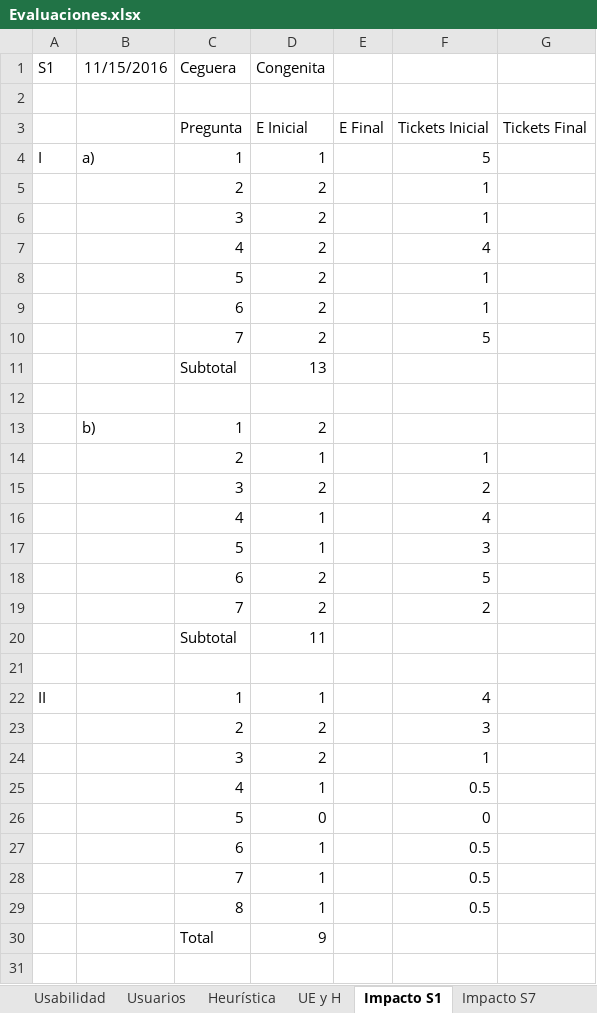
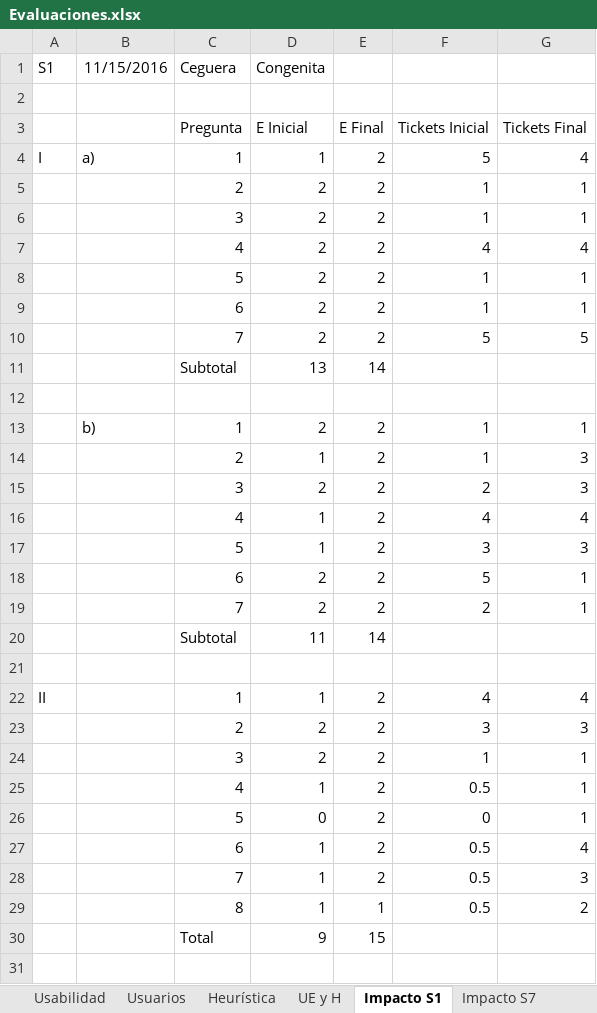
Before and after one commit to matpardo/memoria_geowizard, an Excel workbook: Trabajo Memoria/Segundo Semestre/Evaluaciones.xlsx, sheet Impacto S1, drawn as a sheet; only a part is shown; values as stored, in another font and other column widths than the file's, no borders; the diff covers the shown part only; the diff names each change by its address in the sheet, - before the commit and + after, or states it on an @@ line.

Commit message:
evaluaciones de impacto finales

```diff
--- a/Trabajo Memoria/Segundo Semestre/Evaluaciones.xlsx (sheet Impacto S1)
+++ b/Trabajo Memoria/Segundo Semestre/Evaluaciones.xlsx (sheet Impacto S1)
-E4:E10: (empty)
+E4:E10: 2
-G4: (empty)
+G4: 4
-G5:G6: (empty)
+G5:G6: 1
-G7: (empty)
+G7: 4
-G8:G9: (empty)
+G8:G9: 1
-G10: (empty)
+G10: 5
-E11: (empty)
+E11: 14
-E13:E19: (empty)
+E13:E19: 2
-F13: (empty)
+F13: 1
-G13: (empty)
+G13: 1
-G14:G15: (empty)
+G14:G15: 3
-G16: (empty)
+G16: 4
-G17: (empty)
+G17: 3
-G18:G19: (empty)
+G18:G19: 1
-E20: (empty)
+E20: 14
-E22:E28: (empty)
+E22:E28: 2
-G22: (empty)
+G22: 4
-G23: (empty)
+G23: 3
-G24:G26: (empty)
+G24:G26: 1
-G27: (empty)
+G27: 4
-G28: (empty)
+G28: 3
-E29: (empty)
+E29: 1
-G29: (empty)
+G29: 2
-E30: (empty)
+E30: 15
```
Also changed, not shown: 32 edited cells elsewhere in this sheet, sheet Impacto S10.
